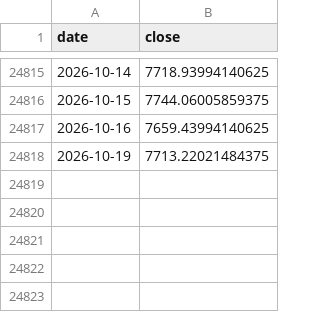
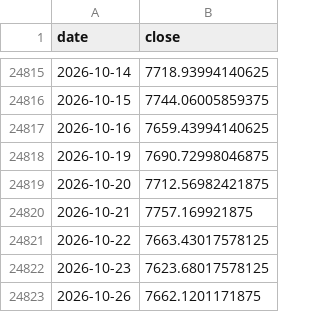
Before and after one commit to hatkohei0611-design/market-monitor, a CSV file: data/spx_long.csv, drawn as a sheet; only a part is shown, gaps mark what is left out.

```diff
--- a/data/spx_long.csv
+++ b/data/spx_long.csv
@@ -24817,2 +24817,7 @@ date,close
 2026-10-16,7659.43994140625
-2026-10-19,7713.22021484375
+2026-10-19,7690.72998046875
+2026-10-20,7712.56982421875
+2026-10-21,7757.169921875
+2026-10-22,7663.43017578125
+2026-10-23,7623.68017578125
+2026-10-26,7662.1201171875
```
Also changed, not shown: data/breadth_daily.csv, data/score_history.csv, 7 other files.
